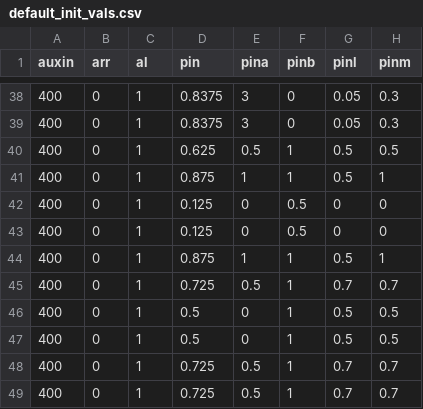
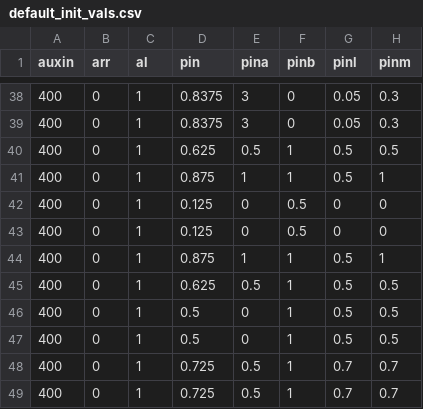
Before and after one commit to Jannetty/ARORA, a CSV file: src/plantem/sim/input/default_init_vals.csv, drawn as a sheet; only a part is shown, gaps mark what is left out; the diff names each change by its address in the sheet, - before the commit and + after, or states it on an @@ line.

Commit message:
updated init_vals to have symmetrical root tip initialization

```diff
--- a/src/plantem/sim/input/default_init_vals.csv
+++ b/src/plantem/sim/input/default_init_vals.csv
-D45 (pin): 0.725
+D45 (pin): 0.625
-G45 (pinl): 0.7
+G45 (pinl): 0.5
-H45 (pinm): 0.7
+H45 (pinm): 0.5
```
Also changed, not shown: 4 other files.
